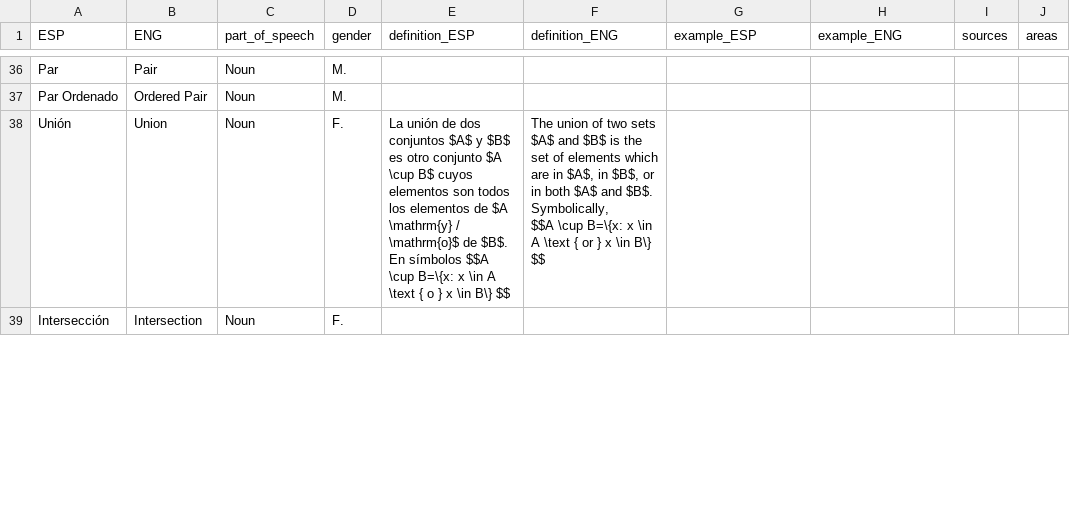
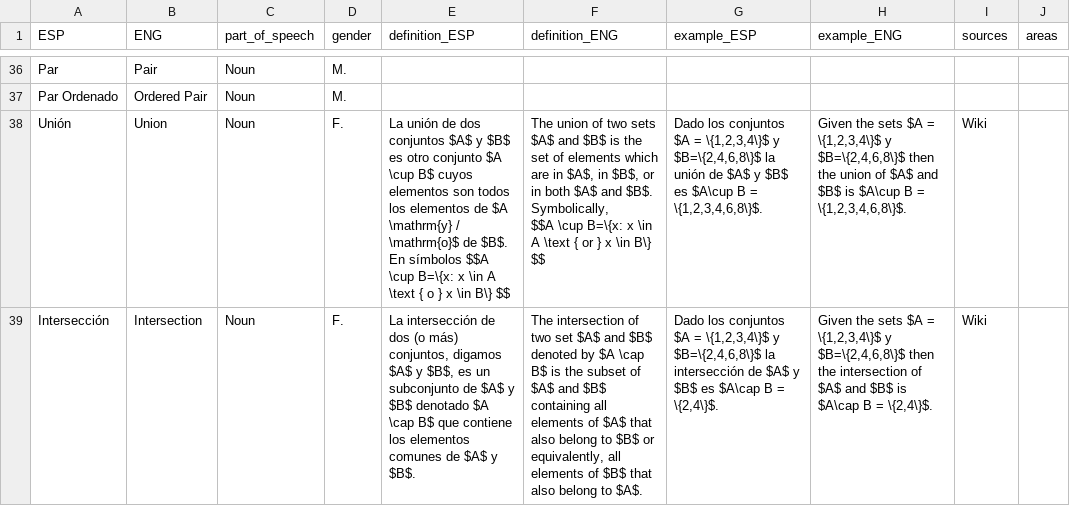
Before and after one commit to AldenMB/MateMath, a CSV file: dictionary.csv, drawn as a sheet; only a part is shown, gaps mark what is left out; the diff covers the shown part only; the diff names each change by its address in the sheet, - before the commit and + after, or states it on an @@ line.

Commit message:
Update dictionary.csv

```diff
--- a/dictionary.csv
+++ b/dictionary.csv
-G38 (example_ESP): (empty)
+G38 (example_ESP): Dado los conjuntos $A = \{1,2,3,4\}$ y $B=\{2,4,6,8\}$ la unión de $A$ y $B$ es $A\cup B = \{1,2,3,4,6,8\}$.
-H38 (example_ENG): (empty)
+H38 (example_ENG): Given the sets $A = \{1,2,3,4\}$ y $B=\{2,4,6,8\}$ then the union of $A$ and $B$ is $A\cup B = \{1,2,3,4,6,8\}$.
-I38:I39 (sources): (empty)
+I38:I39 (sources): Wiki
-E39 (definition_ESP): (empty)
+E39 (definition_ESP): La intersección de dos (o más) conjuntos, digamos $A$ y $B$, es un subconjunto de $A$ y $B$ denotado $A \cap B$ que contiene los elementos comunes de $A$ y $B$.
-F39 (definition_ENG): (empty)
+F39 (definition_ENG): The intersection of two set $A$ and $B$ denoted by $A \cap B$ is the subset of $A$ and $B$ containing all elements of $A$ that also belong to $B$ or equivalently, all elements of $B$ that also belong to $A$.
-G39 (example_ESP): (empty)
+G39 (example_ESP): Dado los conjuntos $A = \{1,2,3,4\}$ y $B=\{2,4,6,8\}$ la intersección de $A$ y $B$ es $A\cap B = \{2,4\}$.
-H39 (example_ENG): (empty)
+H39 (example_ENG): Given the sets $A = \{1,2,3,4\}$ y $B=\{2,4,6,8\}$ then the intersection of $A$ and $B$ is $A\cap B = \{2,4\}$.
```
Also changed, not shown: 1 added row, 1 removed row and 3 edited cells elsewhere in this file.
